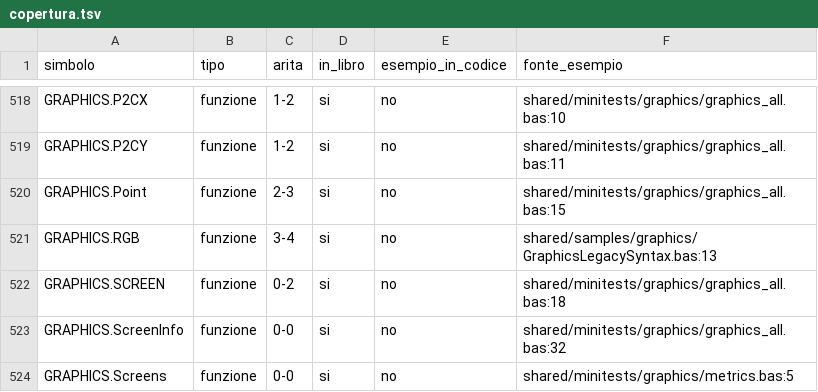
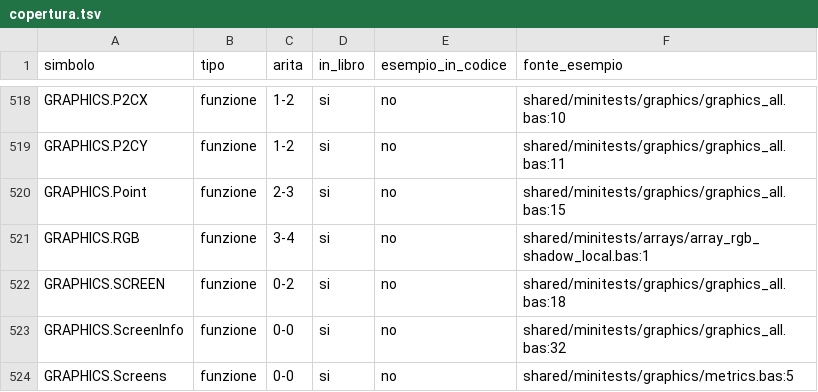
Before and after one commit to c-vision/GMBasic, a TSV file: docs/manual/copertura.tsv, drawn as a sheet; only a part is shown, gaps mark what is left out.

Commit message:
Rank statico nel tipo per gli array (matrici rank-N)
Il rank (numero di dimensioni) diventa parte del TIPO: `ArrayType(ElementType, Rank)`.
Nessuna deduzione dal valore: il rank si dichiara e attraversa parametri e ritorni.

Sintassi:
- `DIM a(x, y[, z...]) AS DOUBLE` → Rank = numero di dimensioni (già esistente,
  ora il rank entra nel tipo; prima era solo metadato del simbolo).
- parametri: `a() AS DOUBLE` (rank 1), `a(,) AS DOUBLE` (rank 2), `a(,,)` (rank 3)…
- ritorno: `FUNCTION F() AS DOUBLE(,)` (rank 2), `AS DOUBLE(,,)` (rank 3)…
- jagged resta `ARRAY OF ARRAY OF DOUBLE` (tipo diverso, rank 1 di array).

Implementazione:
- Ast/DataTypes: `ArrayType(ElementType, int Rank = 1)` con ToString/DeepClone;
  uguaglianza del record = compatibilità di rank (linker: return/param devono concordare).
- Parser C#: DIM/Udts impostano Rank dalle dimensioni; parametri contano le virgole
  dentro `()`; `ParseTypeName` riconosce il suffisso `T(,)`, `T(,,)`… (solo virgole).
- IL: `DataTypeMapper.Map` usa `MakeArrayType(Rank)`; `RegisterParameters`,
  `RegisterDynamicArrayLocal`, `TrySynthesizeBagArrayInfo` usano il rank del tipo
  (jagged: profondità di annidamento, comportamento storico preservato).
- C frontend: parser parametri conta le virgole (param_ndims = rank);
  `func_ret_ndims` sul nodo FUNCTION per il ritorno `T(,)`.
- C99Native: parametri rank-N via puntatore + bound per asse (ABI già esistente);
  ritorno rank-N con ABI void + canale: il callee pubblica puntatore e dimensioni
  (`gmb_lambda_ret_ptr_set` + `gmb_lambda_ret_dim_set` per asse), il chiamante
  ricostruisce i bound `__b0..__bN-1`. Prototipi/definizioni allineati (niente `void`
  quando c'è `__out`).
- VM/C e PCode: il frontend C# propaga il rank; gli array dinamici con dimensioni
  indicizzano correttamente (verificato rank-2 e rank-3).

Verifica:
- `shared/minitests/types/array_rank_static.bas`: rank-2 e rank-3, ritorno,
  parametro, scrittura sulla matrice restituita, `DIM m = F()` e `DIM m() = F()`.
  PASS su IL/PCode/VM-C/C99 (parity4).
- Regressioni mirate: spatial_all, kdtree_all, finance_all, meanvariance (jagged)
  PASS su C99; build C# 0 errori; gmbnative ricostruito clean.
- Manuale: nuova guida Array-Rank (II.5), A1/copertura rigenerati.

```diff
--- a/docs/manual/copertura.tsv
+++ b/docs/manual/copertura.tsv
@@ -520,3 +520,3 @@ GRAPHICS.P2CY	funzione	1-2	si	no	shared/minitests/graphics/graphics_all.bas:11
 GRAPHICS.Point	funzione	2-3	si	no	shared/minitests/graphics/graphics_all.bas:15
-GRAPHICS.RGB	funzione	3-4	si	no	shared/samples/graphics/GraphicsLegacySyntax.bas:13
+GRAPHICS.RGB	funzione	3-4	si	no	shared/minitests/arrays/array_rgb_shadow_local.bas:1
 GRAPHICS.SCREEN	funzione	0-2	si	no	shared/minitests/graphics/graphics_all.bas:18
```
Also changed, not shown: docs/manual/indice-capitoli.tsv, 18 other files.
